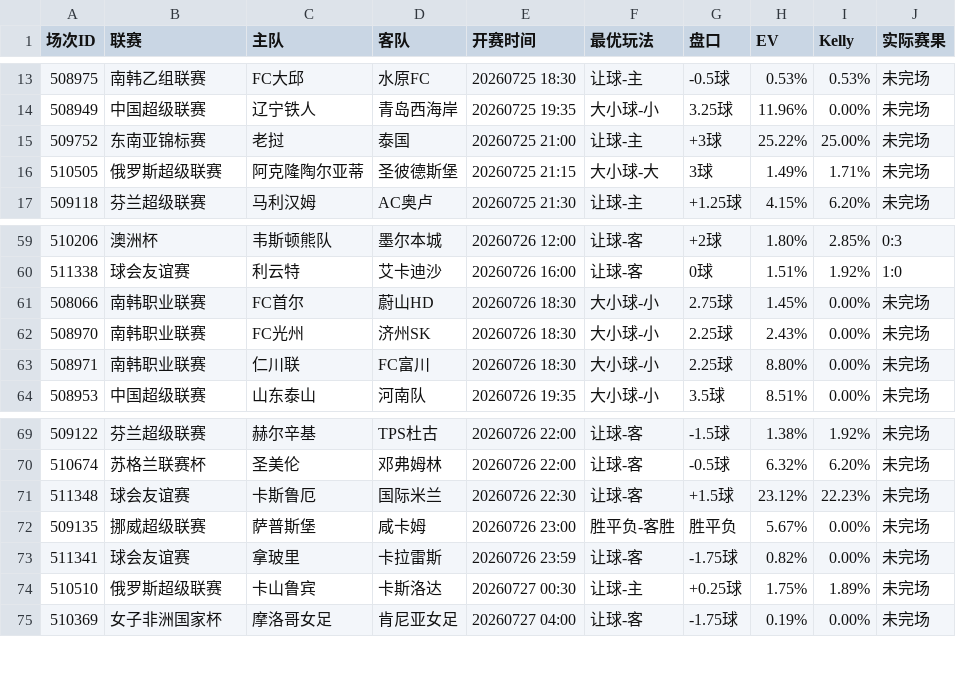
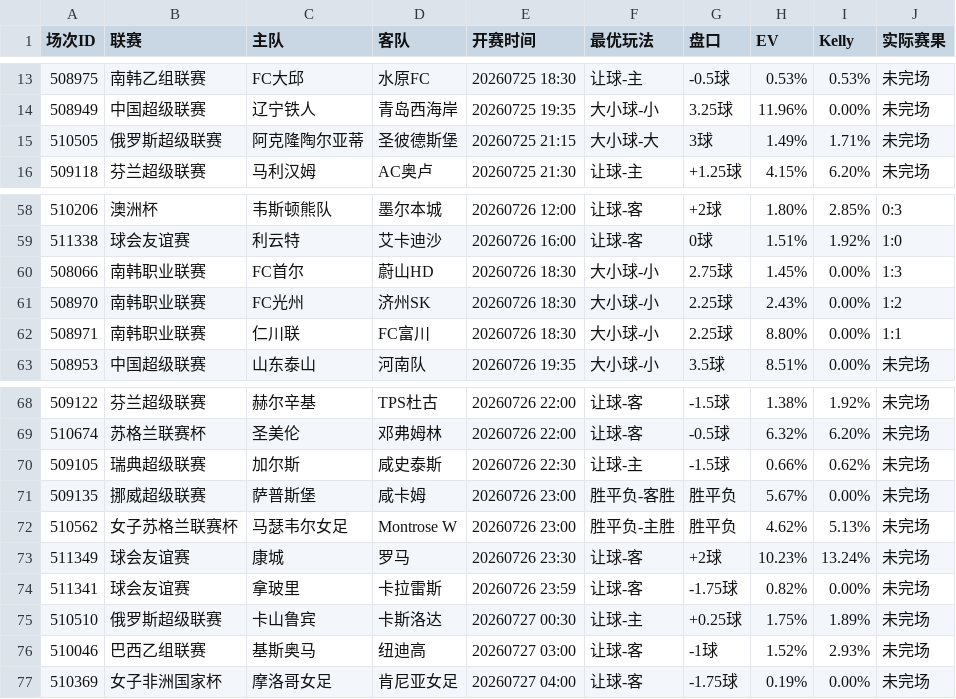
Before and after one commit to 52483588/goal_football_app, a CSV file: scripts/docs/value_matches.csv, drawn as a sheet; only a part is shown, gaps mark what is left out.

```diff
--- a/scripts/docs/value_matches.csv
+++ b/scripts/docs/value_matches.csv
@@ -14,3 +14,2 @@
 508949,中国超级联赛,辽宁铁人,青岛西海岸,20260725 19:35,大小球-小,3.25球,11.96%,0.00%,未完场
-509752,东南亚锦标赛,老挝,泰国,20260725 21:00,让球-主,+3球,25.22%,25.00%,未完场
 510505,俄罗斯超级联赛,阿克隆陶尔亚蒂,圣彼德斯堡,20260725 21:15,大小球-大,3球,1.49%,1.71%,未完场
@@ -60,5 +59,5 @@
 511338,球会友谊赛,利云特,艾卡迪沙,20260726 16:00,让球-客,0球,1.51%,1.92%,1:0
-508066,南韩职业联赛,FC首尔,蔚山HD,20260726 18:30,大小球-小,2.75球,1.45%,0.00%,未完场
-508970,南韩职业联赛,FC光州,济州SK,20260726 18:30,大小球-小,2.25球,2.43%,0.00%,未完场
-508971,南韩职业联赛,仁川联,FC富川,20260726 18:30,大小球-小,2.25球,8.80%,0.00%,未完场
+508066,南韩职业联赛,FC首尔,蔚山HD,20260726 18:30,大小球-小,2.75球,1.45%,0.00%,1:3
+508970,南韩职业联赛,FC光州,济州SK,20260726 18:30,大小球-小,2.25球,2.43%,0.00%,1:2
+508971,南韩职业联赛,仁川联,FC富川,20260726 18:30,大小球-小,2.25球,8.80%,0.00%,1:1
 508953,中国超级联赛,山东泰山,河南队,20260726 19:35,大小球-小,3.5球,8.51%,0.00%,未完场
@@ -70,6 +69,9 @@
 510674,苏格兰联赛杯,圣美伦,邓弗姆林,20260726 22:00,让球-客,-0.5球,6.32%,6.20%,未完场
-511348,球会友谊赛,卡斯鲁厄,国际米兰,20260726 22:30,让球-客,+1.5球,23.12%,22.23%,未完场
+509105,瑞典超级联赛,加尔斯,咸史泰斯,20260726 22:30,让球-主,-1.5球,0.66%,0.62%,未完场
 509135,挪威超级联赛,萨普斯堡,咸卡姆,20260726 23:00,胜平负-客胜,胜平负,5.67%,0.00%,未完场
+510562,女子苏格兰联赛杯,马瑟韦尔女足,Montrose W,20260726 23:00,胜平负-主胜,胜平负,4.62%,5.13%,未完场
+511349,球会友谊赛,康城,罗马,20260726 23:30,让球-客,+2球,10.23%,13.24%,未完场
 511341,球会友谊赛,拿玻里,卡拉雷斯,20260726 23:59,让球-客,-1.75球,0.82%,0.00%,未完场
 510510,俄罗斯超级联赛,卡山鲁宾,卡斯洛达,20260727 00:30,让球-主,+0.25球,1.75%,1.89%,未完场
+510046,巴西乙组联赛,基斯奥马,纽迪高,20260727 03:00,让球-客,-1球,1.52%,2.93%,未完场
 510369,女子非洲国家杯,摩洛哥女足,肯尼亚女足,20260727 04:00,让球-客,-1.75球,0.19%,0.00%,未完场
```
Also changed, not shown: scores_now.csv, scripts/docs/stats.csv, 8 other files.
